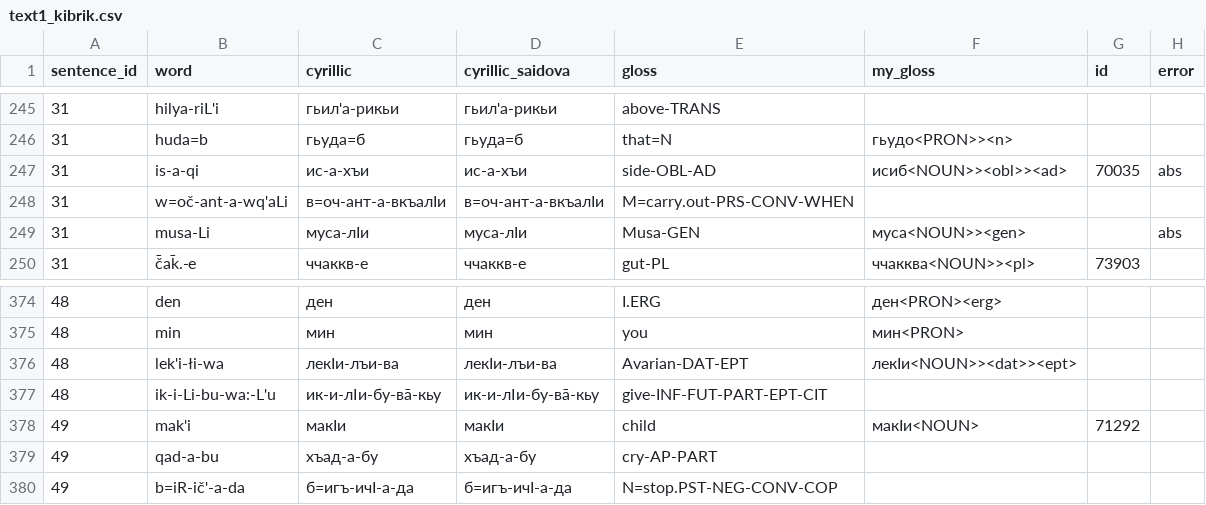
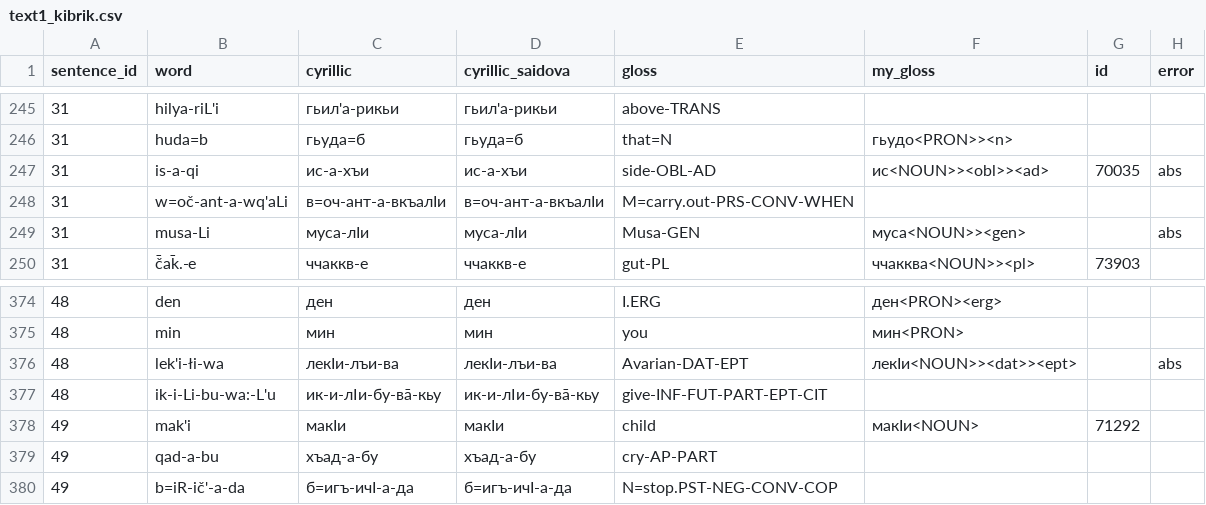
Before and after one commit to channrlotte/godoberi_transducer, a CSV file: text1_kibrik.csv, drawn as a sheet; only a part is shown, gaps mark what is left out.

Commit message:
Fixed gold standard

```diff
--- a/text1_kibrik.csv
+++ b/text1_kibrik.csv
@@ -246,3 +246,3 @@
 31,huda=b,гьуда=б,гьуда=б,that=N,гьудо<PRON>><n>,,
-31,is-a-qi,ис-а-хъи,ис-а-хъи,side-OBL-AD,исиб<NOUN>><obl>><ad>,70035,abs
+31,is-a-qi,ис-а-хъи,ис-а-хъи,side-OBL-AD,ис<NOUN>><obl>><ad>,70035,abs
 31,w=oč-ant-a-wq'aLi,в=оч-ант-а-вкъалIи,в=оч-ант-а-вкъалIи,M=carry.out-PRS-CONV-WHEN,,,
@@ -375,3 +375,3 @@
 48,min,мин,мин,you,мин<PRON>,,
-48,lek'i-łi-wa,лекIи-лъи-ва,лекIи-лъи-ва,Avarian-DAT-EPT,лекIи<NOUN>><dat>><ept>,,
+48,lek'i-łi-wa,лекIи-лъи-ва,лекIи-лъи-ва,Avarian-DAT-EPT,лекIи<NOUN>><dat>><ept>,,abs
 48,ik-i-Li-bu-wa:-L'u,ик-и-лIи-бу-ва̄-кьу,ик-и-лIи-бу-ва̄-кьу,give-INF-FUT-PART-EPT-CIT,,,
```
